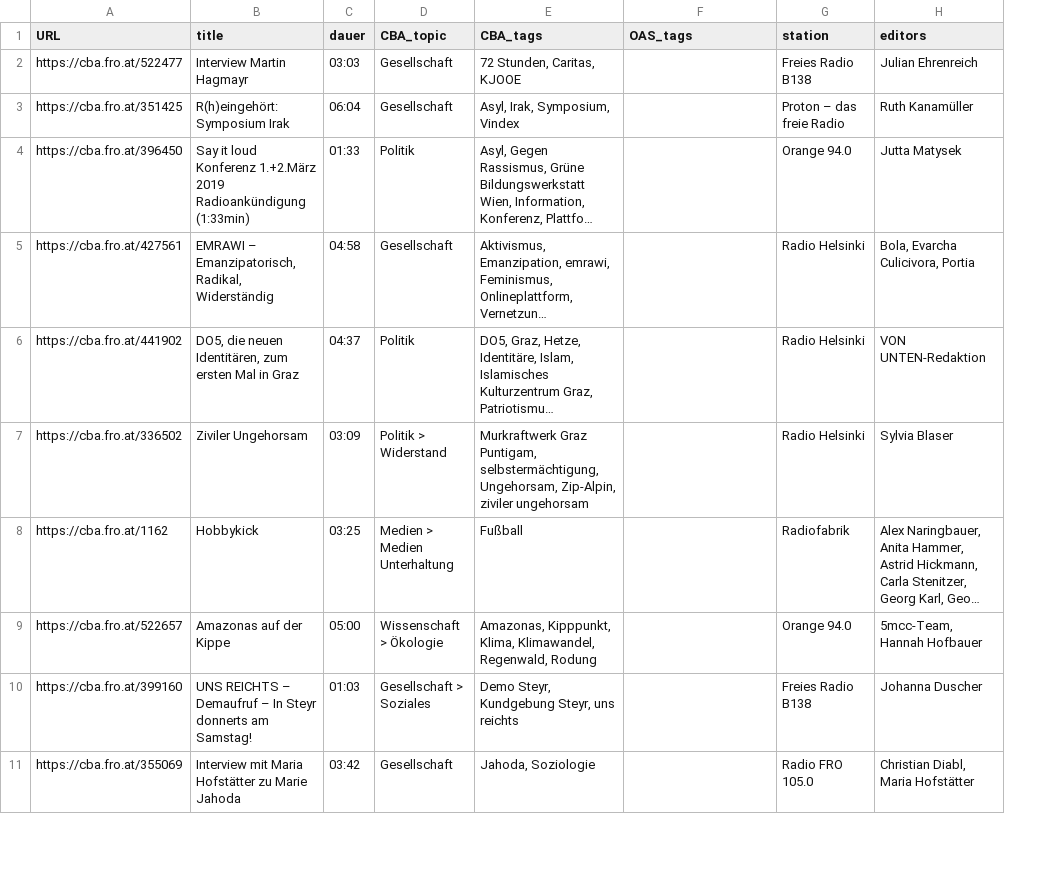
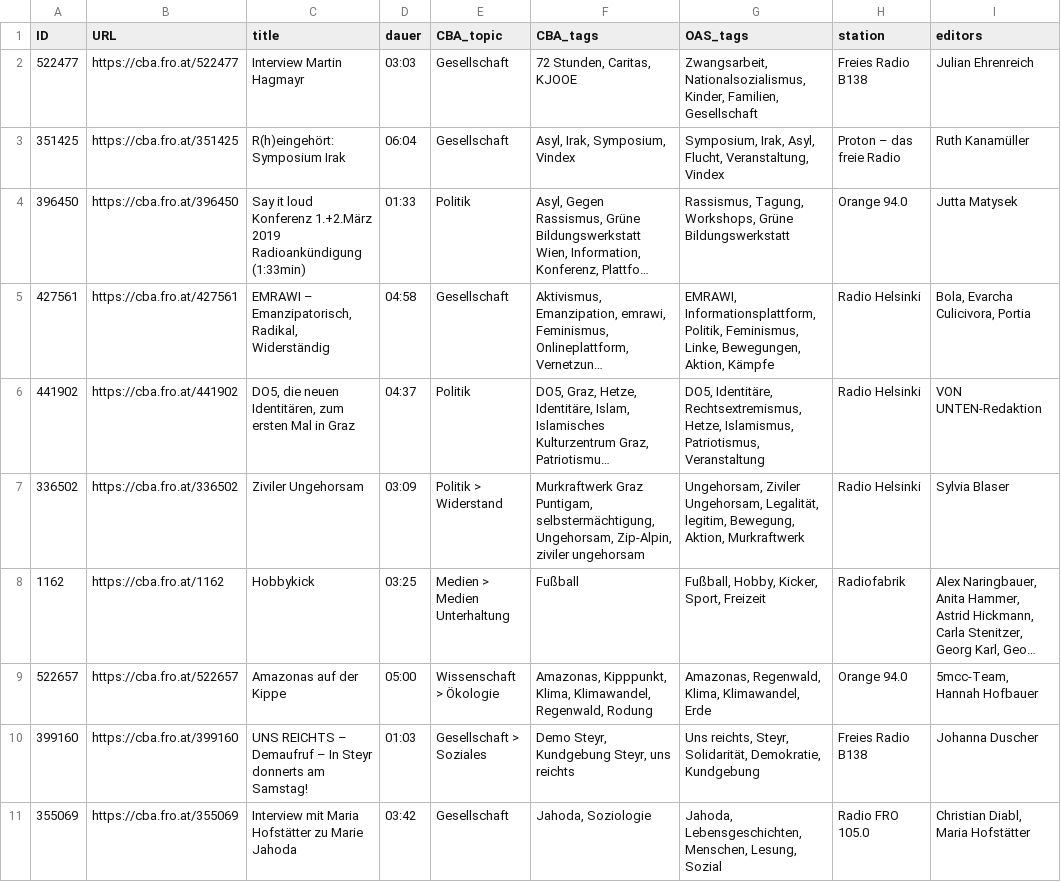
Before and after one commit to openaudiosearch/openaudiosearch, a CSV file: scripts/devset/Devset.csv, drawn as a sheet; only a part is shown; long unchanged cells end in …; addresses are those after the commit; the diff covers the shown part only; the diff names each change by its address in the sheet, - before the commit and + after, or states it on an @@ line.

Commit message:
Devset spreadsheet, added OAS_tags (KW labels).

```diff
--- a/scripts/devset/Devset.csv
+++ b/scripts/devset/Devset.csv
+column A (ID), rows 2-11: 522477 | 351425 | 396450 | 427561 | 441902 | 336502 | 1162 | 522657 | 399160 | 355069
-G2 (OAS_tags): (empty)
+G2 (OAS_tags): Zwangsarbeit, Nationalsozialismus, Kinder, Familien, Gesellschaft
-G3 (OAS_tags): (empty)
+G3 (OAS_tags): Symposium, Irak, Asyl, Flucht, Veranstaltung, Vindex
-G4 (OAS_tags): (empty)
+G4 (OAS_tags): Rassismus, Tagung, Workshops, Grüne Bildungswerkstatt
-G5 (OAS_tags): (empty)
+G5 (OAS_tags): EMRAWI, Informationsplattform, Politik, Feminismus, Linke, Bewegungen, Aktion, Kämpfe
-G6 (OAS_tags): (empty)
+G6 (OAS_tags): DO5, Identitäre, Rechtsextremismus, Hetze, Islamismus, Patriotismus, Veranstaltung
-G7 (OAS_tags): (empty)
+G7 (OAS_tags): Ungehorsam, Ziviler Ungehorsam, Legalität, legitim, Bewegung, Aktion, Murkraftwerk
-G8 (OAS_tags): (empty)
+G8 (OAS_tags): Fußball, Hobby, Kicker, Sport, Freizeit
-G9 (OAS_tags): (empty)
+G9 (OAS_tags): Amazonas, Regenwald, Klima, Klimawandel, Erde
-G10 (OAS_tags): (empty)
+G10 (OAS_tags): Uns reichts, Steyr, Solidarität, Demokratie, Kundgebung
-G11 (OAS_tags): (empty)
+G11 (OAS_tags): Jahoda, Lebensgeschichten, Menschen, Lesung, Sozial
```
Also changed, not shown: 10 edited cells elsewhere in this file, 1 other file.
